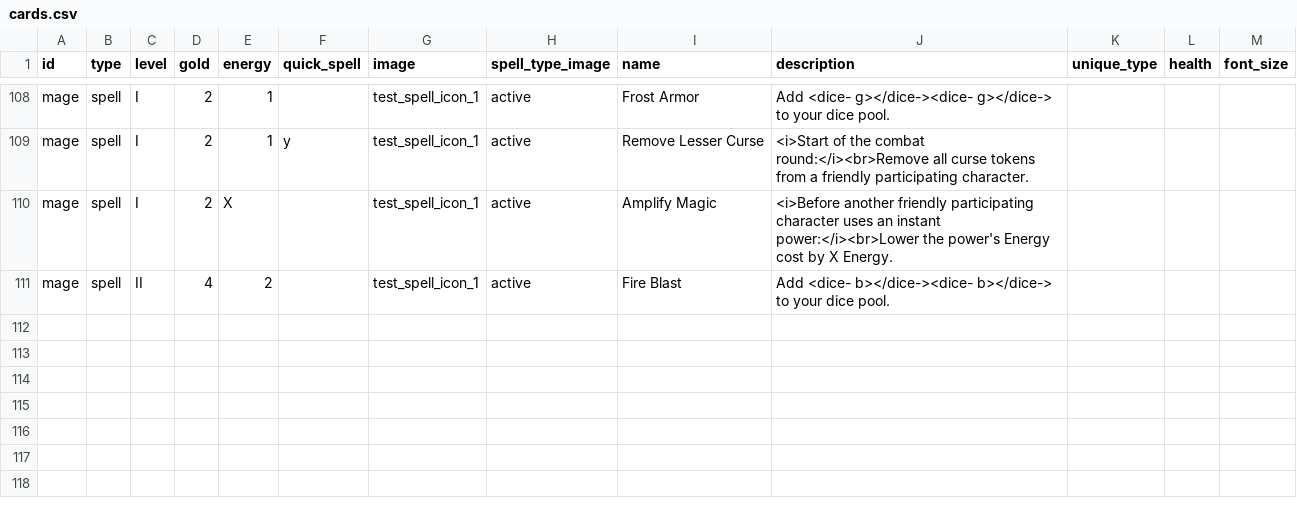
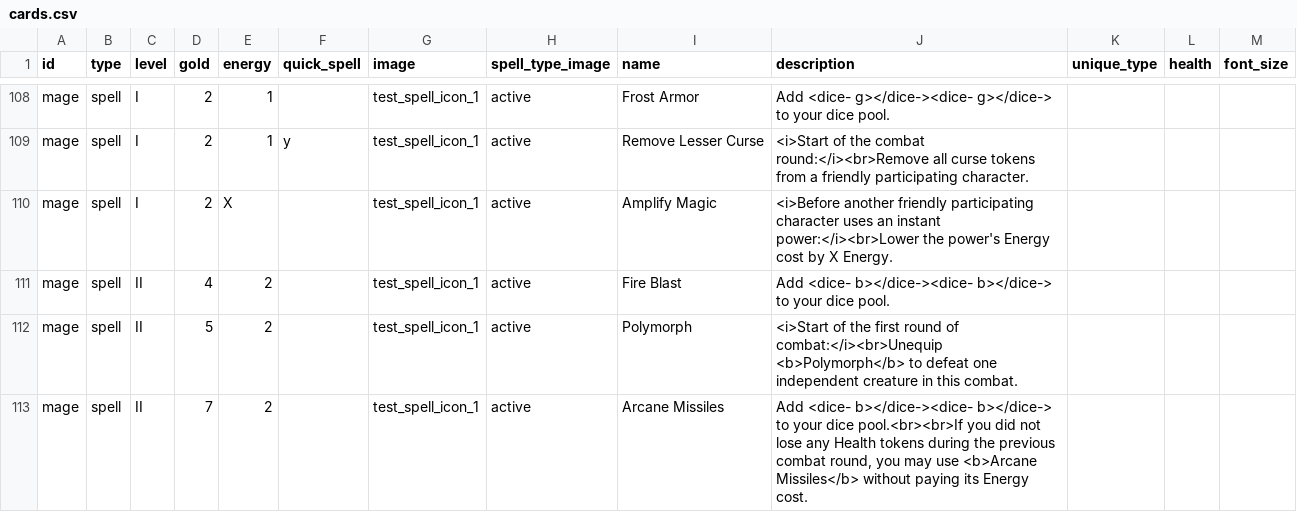
Before and after one commit to NicolasPetrisi/jubbly-card-creator, a CSV file: projects/wow_class_cards/cards.csv, drawn as a sheet; only a part is shown, gaps mark what is left out.

Commit message:
Changed so that new cards are on top to make it easier to validate new cards added.

```diff
--- a/projects/wow_class_cards/cards.csv
+++ b/projects/wow_class_cards/cards.csv
@@ -111 +111,3 @@ mage,spell,I,2,X,, test_spell_icon_1,active,Amplify Magic,<i>Before another frie
 mage,spell,II,4,2,, test_spell_icon_1,active,Fire Blast,Add <dice- b></dice-><dice- b></dice-> to your dice pool.,,,
+mage,spell,II,5,2,, test_spell_icon_1,active,Polymorph,<i>Start of the first round of combat:</i><br>Unequip <b>Polymorph</b> to defeat one independent creature in this combat.,,,
+mage,spell,II,7,2,, test_spell_icon_1,active,Arcane Missiles,"Add <dice- b></dice-><dice- b></dice-> to your dice pool.<br><br>If you did not lose any Health tokens during the previous combat round, you may use <b>Arcane Missiles</b> without paying its Energy cost.",,,
```
Also changed, not shown: 2 other files.
